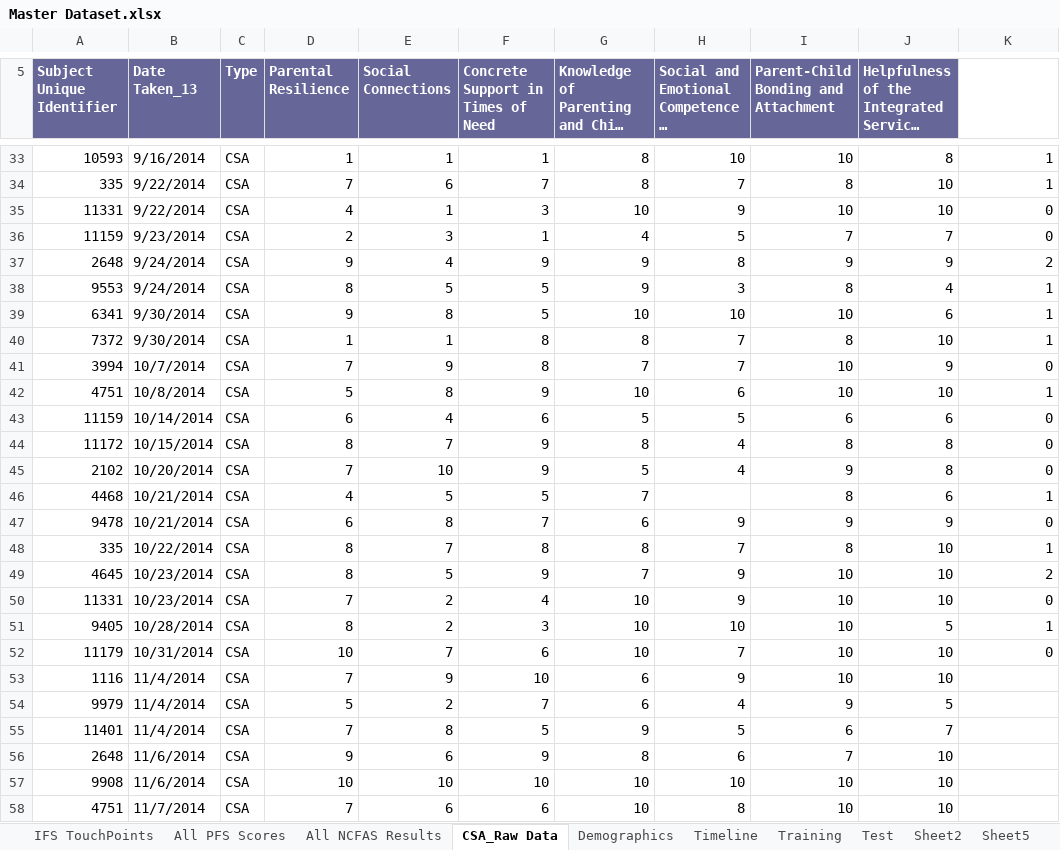
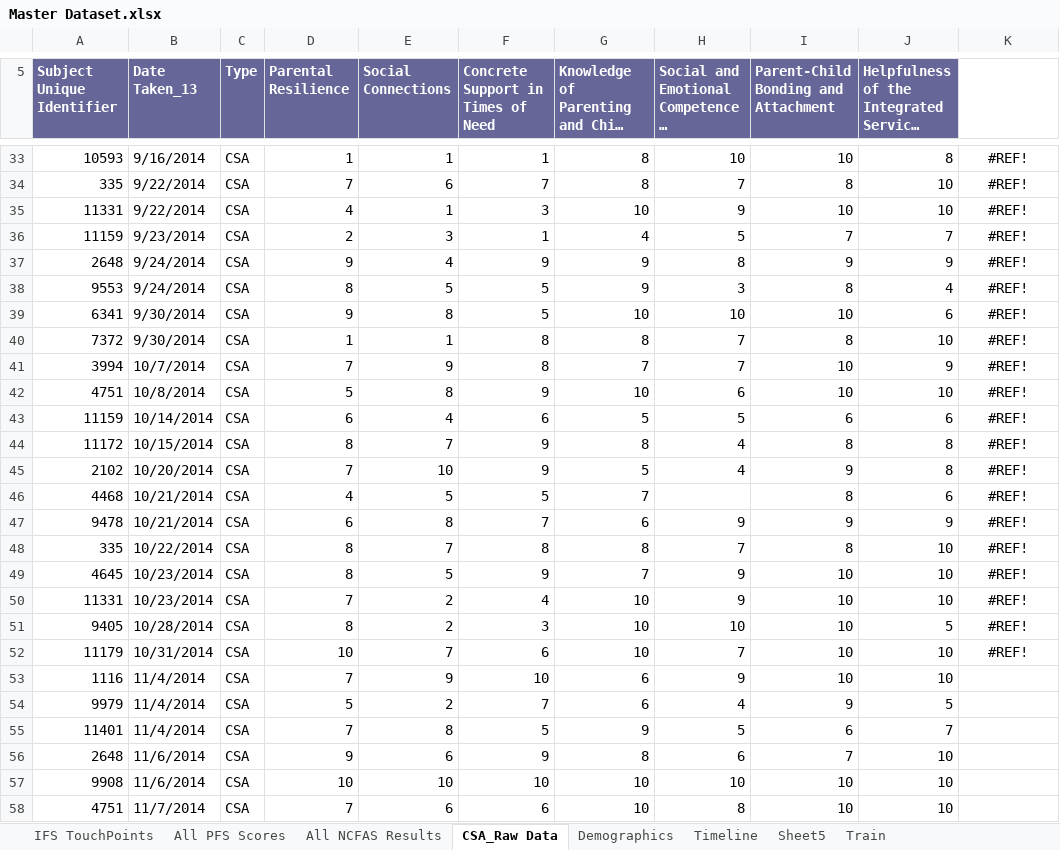
Before and after one commit to vijayv/data_mining_final_project, an Excel workbook: san_francisco_child_abuse_prevention_data/Master Dataset.xlsx, sheet CSA_Raw Data, drawn as a sheet; only a part is shown, gaps mark what is left out; long unchanged cells end in …; values as stored, in another font and other column widths than the file's, no borders; the diff covers the shown part only; the diff names each change by its address in the sheet, - before the commit and + after, or states it on an @@ line.

```diff
--- a/san_francisco_child_abuse_prevention_data/Master Dataset.xlsx (sheet CSA_Raw Data)
+++ b/san_francisco_child_abuse_prevention_data/Master Dataset.xlsx (sheet CSA_Raw Data)
-sheet tab: Training
-sheet tab: Test
-sheet tab: Sheet2
-K33:K52 alignment: right
+K33:K52 alignment: center
-K33:K34: 1
+K33:K34: #REF!
-K35:K36: 0
+K35:K36: #REF!
-K37: 2
+K37: #REF!
-K38:K40: 1
+K38:K40: #REF!
-K41: 0
+K41: #REF!
-K42: 1
+K42: #REF!
-K43:K45: 0
+K43:K45: #REF!
-K46: 1
+K46: #REF!
-K47: 0
+K47: #REF!
-K48: 1
+K48: #REF!
-K49: 2
+K49: #REF!
-K50: 0
+K50: #REF!
-K51: 1
+K51: #REF!
-K52: 0
+K52: #REF!
```
Also changed, not shown: 27 edited cells and cell formats elsewhere in this sheet, sheet Train, sheet Sheet5, sheet All NCFAS Results, other sheet tabs, formulas that keep their value, hidden cells, charts or pictures, 12 other files.
